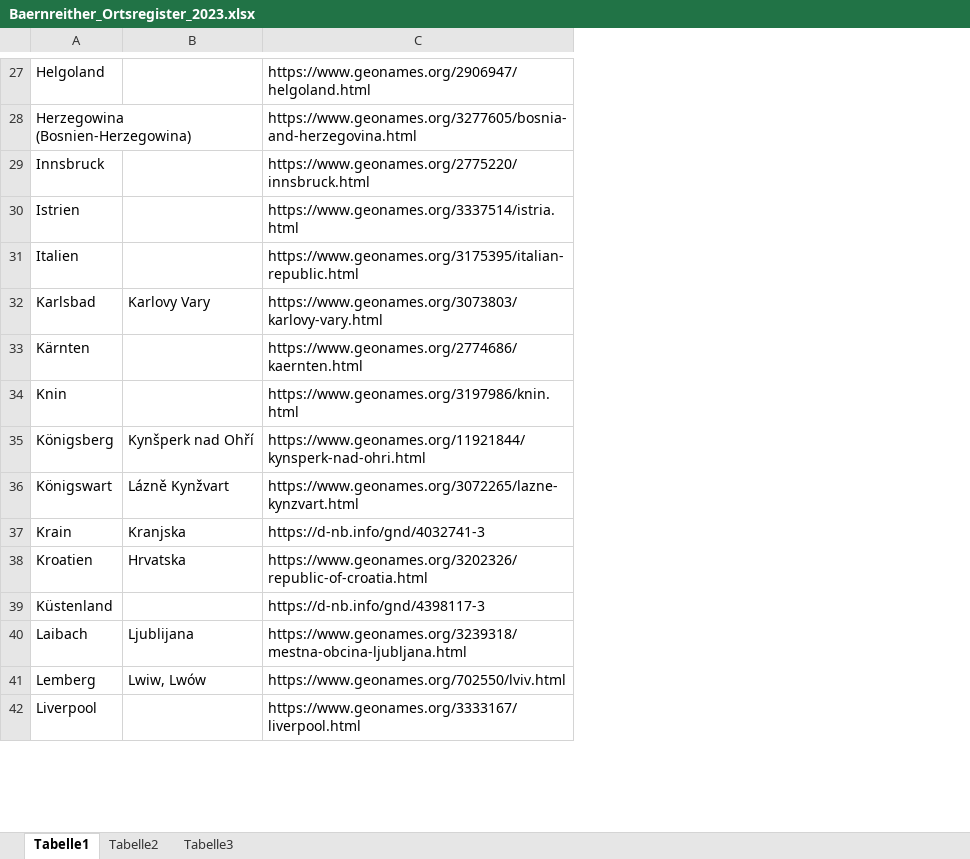
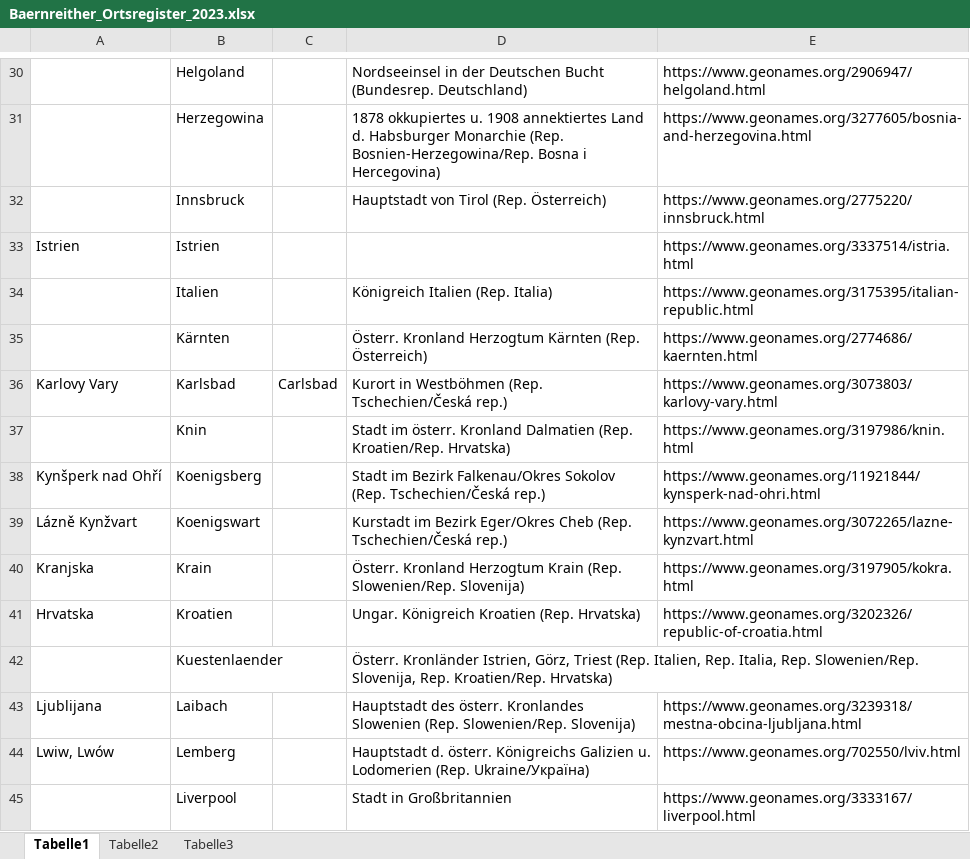
Before and after one commit to KfNGOe/baernreither-app, an Excel workbook: data/xlsx/Baernreither_Ortsregister_2023.xlsx, sheet Tabelle1, drawn as a sheet; only a part is shown, gaps mark what is left out; values as stored, in another font and other column widths than the file's, no cell formats; table styles not drawn; removed rows and columns are numbered as before the commit, all else as after; the diff covers the shown part only; the diff names each change by its address in the sheet, - before the commit and + after, or states it on an @@ line.

```diff
--- a/data/xlsx/Baernreither_Ortsregister_2023.xlsx (sheet Tabelle1)
+++ b/data/xlsx/Baernreither_Ortsregister_2023.xlsx (sheet Tabelle1)
-column A, rows 27-32: Helgoland | Herzegowina (Bosnien-Herzegowina) | Innsbruck | Istrien | Italien | Karlsbad; rows 34-42: Knin | Königsberg | Königswart | Krain | Kroatien | Küstenland | Laibach | Lemberg | Liverpool
+column B, rows 30-34: Helgoland | Herzegowina | Innsbruck | Istrien | Italien; rows 36-45: Karlsbad | Knin | Koenigsberg | Koenigswart | Krain | Kroatien | Kuestenlaender | Laibach | Lemberg | Liverpool
+column C, row 36: Carlsbad
+column D, rows 30-34: Nordseeinsel in der Deutschen Bucht (Bundesrep. Deutschland) | 1878 okkupiertes u. 1908 annektiertes Land d. Habsburger Monarchie (Rep. Bosnien-Herzegowina/Rep. Bosna i Hercegovina) | Hauptstadt von Tirol (Rep. Österreich) |  | Königreich Italien (Rep. Italia); rows 36-45: Kurort in Westböhmen (Rep. Tschechien/Česká rep.) | Stadt im österr. Kronland Dalmatien (Rep. Kroatien/Rep. Hrvatska) | Stadt im Bezirk Falkenau/Okres Sokolov (Rep. Tschechien/Česká rep.) | Kurstadt im Bezirk Eger/Okres Cheb (Rep. Tschechien/Česká rep.) | Österr. Kronland Herzogtum Krain (Rep. Slowenien/Rep. Slovenija) | Ungar. Königreich Kroatien (Rep. Hrvatska) | Österr. Kronländer Istrien, Görz, Triest (Rep. Italien, Rep. Italia, Rep. Slowenien/Rep. Slovenija, Rep. Kroatien/Rep. Hrvatska) | Hauptstadt des österr. Kronlandes Slowenien (Rep. Slowenien/Rep. Slovenija) | Hauptstadt d. österr. Königreichs Galizien u. Lodomerien (Rep. Ukraine/Україна) | Stadt in Großbritannien
-A33: (empty)
+A33: Istrien
@@ row 33 moved to row 35: Kärnten @@
-E40: https://d-nb.info/gnd/4032741-3
+E40: https://www.geonames.org/3197905/kokra.html
-E42: https://d-nb.info/gnd/4398117-3
+E42: (empty)
```
Also changed, not shown: 8 added rows, 6 removed rows, 2 moved rows and 27 edited cells elsewhere in this sheet, cell formats, 8 other files.
